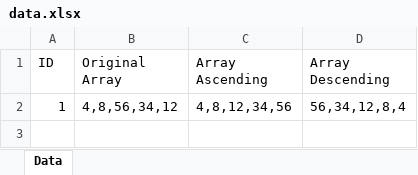
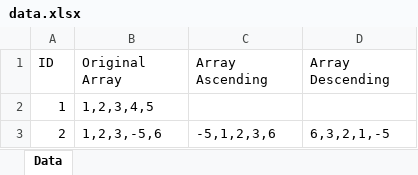
Before and after one commit to Annushkkka/Java_task_3, an Excel workbook: data.xlsx, sheet Data, drawn as a sheet; values as stored, in another font and other column widths than the file's, no borders; the diff names each change by its address in the sheet, - before the commit and + after, or states it on an @@ line.

```diff
--- a/data.xlsx (sheet Data)
+++ b/data.xlsx (sheet Data)
-B2 (Original Array): 4,8,56,34,12
+B2 (Original Array): 1,2,3,4,5
-C2 (Array Ascending): 4,8,12,34,56
+C2 (Array Ascending): (empty)
-D2 (Array Descending): 56,34,12,8,4
+D2 (Array Descending): (empty)
+row 3: 2 | 1,2,3,-5,6 | -5,1,2,3,6 | 6,3,2,1,-5
```
Also changed, not shown: 4 other files.
